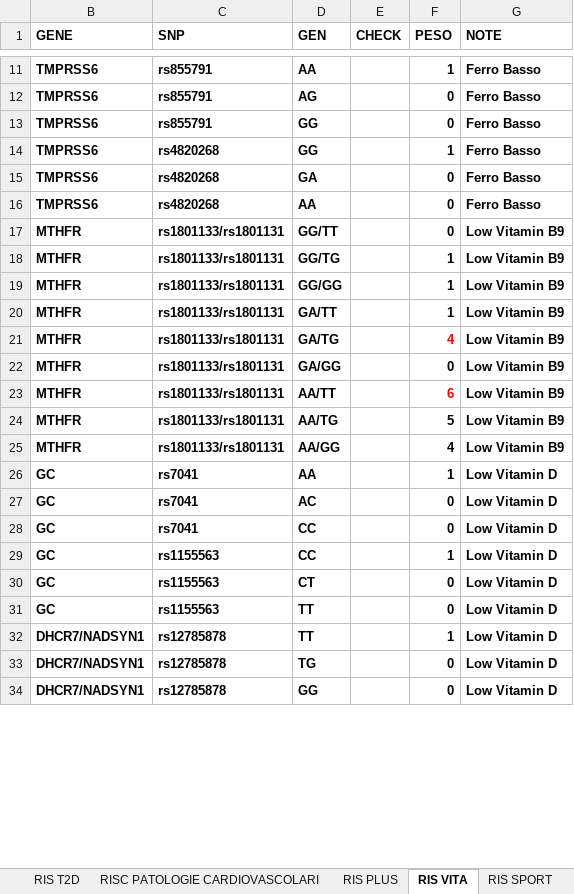
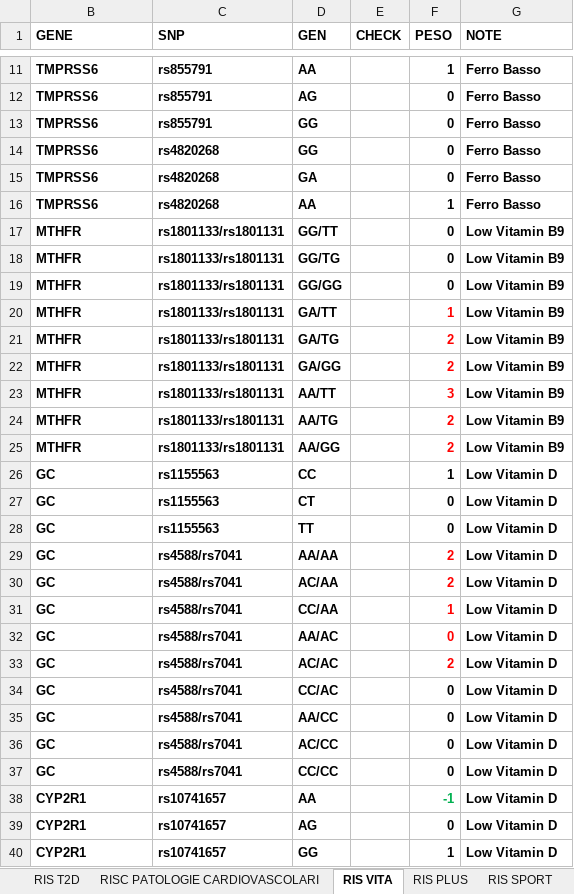
Before and after one commit to mtruglio/Genefood_AI_NGS, an Excel workbook: static/GENEFOOD_variants_list.xlsx, sheet RIS VITA, drawn as a sheet; only a part is shown, gaps mark what is left out; values as stored, in another font and other column widths than the file's, no borders; removed rows and columns are numbered as before the commit, all else as after; the diff covers the shown part only; the diff names each change by its address in the sheet, - before the commit and + after, or states it on an @@ line.

```diff
--- a/static/GENEFOOD_variants_list.xlsx (sheet RIS VITA)
+++ b/static/GENEFOOD_variants_list.xlsx (sheet RIS VITA)
@@ sheet tab order changed: RIS T2D | RISC PATOLOGIE CARDIOVASCOLARI | RIS VITA | RIS PLUS | RIS SPORT @@
-F14 (PESO): 1
+F14 (PESO): 0
-F16 (PESO): 0
+F16 (PESO): 1
-F18:F19 (PESO): 1
+F18:F19 (PESO): 0
-F20 text colour: black
+F20 text colour: #FF0000
-F21 (PESO): 4
+F21 (PESO): 2
-F22 (PESO): 0
+F22 (PESO): 2
-F22 text colour: black
+F22 text colour: #FF0000
-F23 (PESO): 6
+F23 (PESO): 3
-F24 (PESO): 5
+F24 (PESO): 2
-F24:F25 text colour: black
+F24:F25 text colour: #FF0000
-F25 (PESO): 4
+F25 (PESO): 2
-row 26: GC | rs7041 | AA |  | 1 | Low Vitamin D
-row 27: GC | rs7041 | AC |  | 0 | Low Vitamin D
-row 28: GC | rs7041 | CC |  | 0 | Low Vitamin D
-row 32: DHCR7/NADSYN1 | rs12785878 | TT |  | 1 | Low Vitamin D
-row 33: DHCR7/NADSYN1 | rs12785878 | TG |  | 0 | Low Vitamin D
+row 29: GC | rs4588/rs7041 | AA/AA |  | 2 | Low Vitamin D
+row 30: GC | rs4588/rs7041 | AC/AA |  | 2 | Low Vitamin D
+row 31: GC | rs4588/rs7041 | CC/AA |  | 1 | Low Vitamin D
+row 32: GC | rs4588/rs7041 | AA/AC |  | 0 | Low Vitamin D
+row 33: GC | rs4588/rs7041 | AC/AC |  | 2 | Low Vitamin D
+row 34: GC | rs4588/rs7041 | CC/AC |  | 0 | Low Vitamin D
+row 35: GC | rs4588/rs7041 | AA/CC |  | 0 | Low Vitamin D
+row 36: GC | rs4588/rs7041 | AC/CC |  | 0 | Low Vitamin D
+row 37: GC | rs4588/rs7041 | CC/CC |  | 0 | Low Vitamin D
+row 38: CYP2R1 | rs10741657 | AA |  | -1 | Low Vitamin D
-B39 (GENE): DHCR7/NADSYN1
+B39 (GENE): CYP2R1
-C39 (SNP): rs12785878
+C39 (SNP): rs10741657
-D39 (GEN): GG
+D39 (GEN): AG
+row 40: CYP2R1 | rs10741657 | GG |  | 1 | Low Vitamin D
```
Also changed, not shown: 15 added rows, 9 edited cells and cell formats elsewhere in this sheet, sheet RIS JUNIOR_MET, sheet RIS JUNIOR_FRAG, sheet RIS JUNIOR_INTOLL, sheet RIS PLUS, sheet RISC PATOLOGIE CARDIOVASCOLARI, sheet RIS MAMMA, 3 more sheets, charts or pictures, static/esempio_paziente_completo.xlsx, static/esempio_paziente_completo_filled.xlsx, 20 other files.
